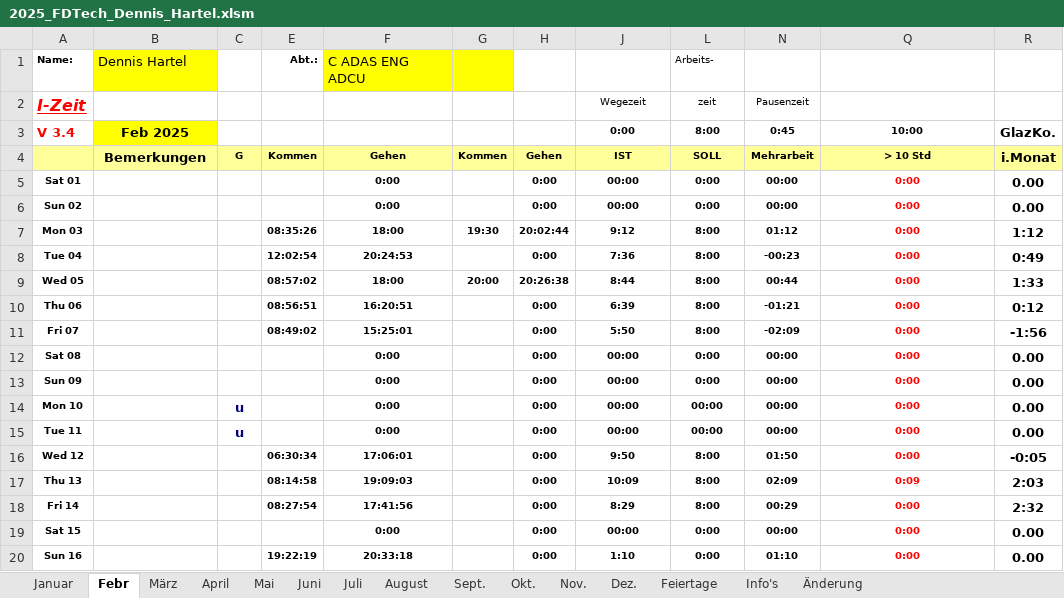
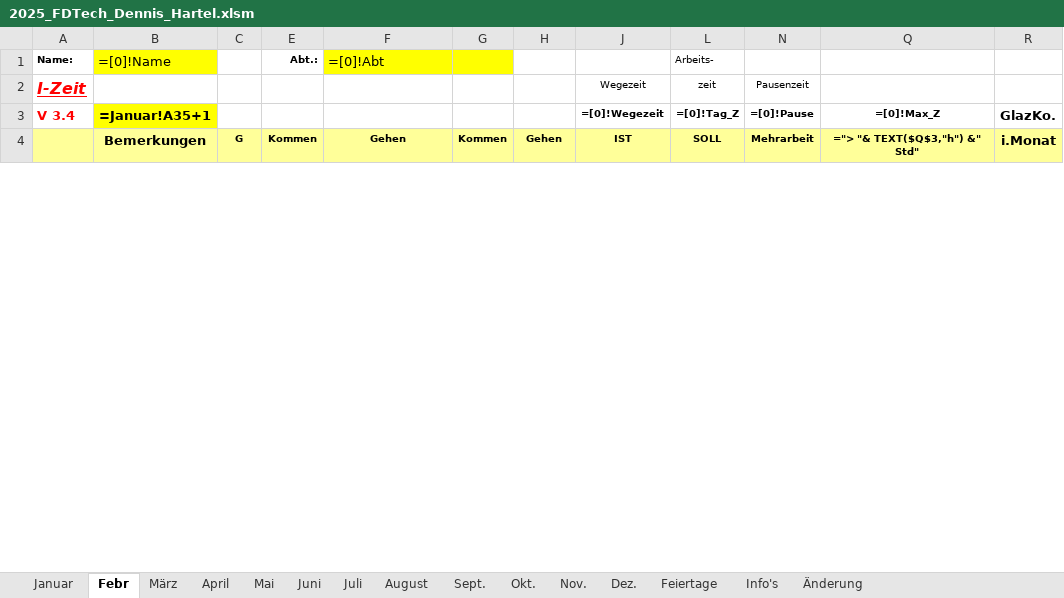
Before and after one commit to DedeHa/TimeSheet, an Excel workbook: src_timesheetalgo/2025_FDTech_Dennis_Hartel.xlsm, sheet Febr, drawn as a sheet; only a part is shown; values as stored, in another font and other column widths than the file's, no borders; formulas without a stored value are shown as written; charts and pictures and conditional formats not drawn; removed rows and columns are numbered as before the commit, all else as after; the diff covers the shown part only; the diff names each change by its address in the sheet, - before the commit and + after, or states it on an @@ line.

```diff
--- a/src_timesheetalgo/2025_FDTech_Dennis_Hartel.xlsm (sheet Febr)
+++ b/src_timesheetalgo/2025_FDTech_Dennis_Hartel.xlsm (sheet Febr)
-B1: Dennis Hartel
+B1: =[0]!Name
-F1: C ADAS ENG ADCU
+F1: =[0]!Abt
-row 3: V 3.4 | Feb 2025 |  |  |  |  |  | 0:00 | 8:00 | 0:45 | 10:00 | GlazKo.
+row 3: V 3.4 | =Januar!A35+1 |  |  |  |  |  | =[0]!Wegezeit | =[0]!Tag_Z | =[0]!Pause | =[0]!Max_Z | GlazKo.
-Q4: > 10 Std
+Q4: ="> "& TEXT($Q$3,"h") &" Std"
-row 5: Sat 01 |  |  |  | 0:00 |  | 0:00 | 00:00 | 0:00 | 00:00 | 0:00 | 0.00
-row 6: Sun 02 |  |  |  | 0:00 |  | 0:00 | 00:00 | 0:00 | 00:00 | 0:00 | 0.00
-row 7: Mon 03 |  |  | 08:35:26 | 18:00 | 19:30 | 20:02:44 | 9:12 | 8:00 | 01:12 | 0:00 | 1:12
-row 8: Tue 04 |  |  | 12:02:54 | 20:24:53 |  | 0:00 | 7:36 | 8:00 | -00:23 | 0:00 | 0:49
-row 9: Wed 05 |  |  | 08:57:02 | 18:00 | 20:00 | 20:26:38 | 8:44 | 8:00 | 00:44 | 0:00 | 1:33
-row 10: Thu 06 |  |  | 08:56:51 | 16:20:51 |  | 0:00 | 6:39 | 8:00 | -01:21 | 0:00 | 0:12
-row 11: Fri 07 |  |  | 08:49:02 | 15:25:01 |  | 0:00 | 5:50 | 8:00 | -02:09 | 0:00 | -1:56
-row 12: Sat 08 |  |  |  | 0:00 |  | 0:00 | 00:00 | 0:00 | 00:00 | 0:00 | 0.00
-row 13: Sun 09 |  |  |  | 0:00 |  | 0:00 | 00:00 | 0:00 | 00:00 | 0:00 | 0.00
-row 14: Mon 10 |  | u |  | 0:00 |  | 0:00 | 00:00 | 00:00 | 00:00 | 0:00 | 0.00
-row 15: Tue 11 |  | u |  | 0:00 |  | 0:00 | 00:00 | 00:00 | 00:00 | 0:00 | 0.00
-row 16: Wed 12 |  |  | 06:30:34 | 17:06:01 |  | 0:00 | 9:50 | 8:00 | 01:50 | 0:00 | -0:05
-row 17: Thu 13 |  |  | 08:14:58 | 19:09:03 |  | 0:00 | 10:09 | 8:00 | 02:09 | 0:09 | 2:03
-row 18: Fri 14 |  |  | 08:27:54 | 17:41:56 |  | 0:00 | 8:29 | 8:00 | 00:29 | 0:00 | 2:32
-row 19: Sat 15 |  |  |  | 0:00 |  | 0:00 | 00:00 | 0:00 | 00:00 | 0:00 | 0.00
-row 20: Sun 16 |  |  | 19:22:19 | 20:33:18 |  | 0:00 | 1:10 | 0:00 | 01:10 | 0:00 | 0.00
```
Also changed, not shown: 32 added rows, 16 removed rows and 18 edited cells elsewhere in this sheet, sheet Mai, sheet März, sheet Januar, sheet April, sheet Juni, sheet Dez., 6 more sheets, hidden cells, charts or pictures, 1 other file.
